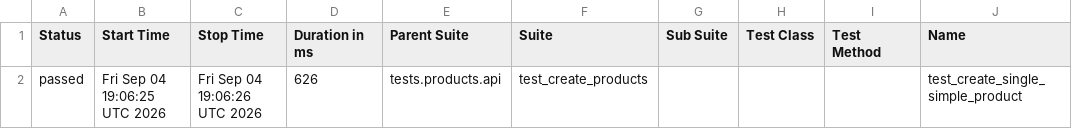
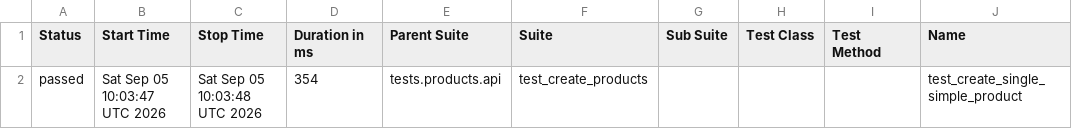
Before and after one commit to Kwakic/TestingWoocommerceAPI, a CSV file: products/smoke/data/suites.csv, drawn as a sheet; only a part is shown; the diff names each change by its address in the sheet, - before the commit and + after, or states it on an @@ line.

```diff
--- a/products/smoke/data/suites.csv
+++ b/products/smoke/data/suites.csv
-B2 (Start Time): Fri Sep 04 19:06:25 UTC 2026
+B2 (Start Time): Sat Sep 05 10:03:47 UTC 2026
-C2 (Stop Time): Fri Sep 04 19:06:26 UTC 2026
+C2 (Stop Time): Sat Sep 05 10:03:48 UTC 2026
-D2 (Duration in ms): 626
+D2 (Duration in ms): 354
```
Also changed, not shown: customers/smoke/data/suites.csv, 46 other files.
